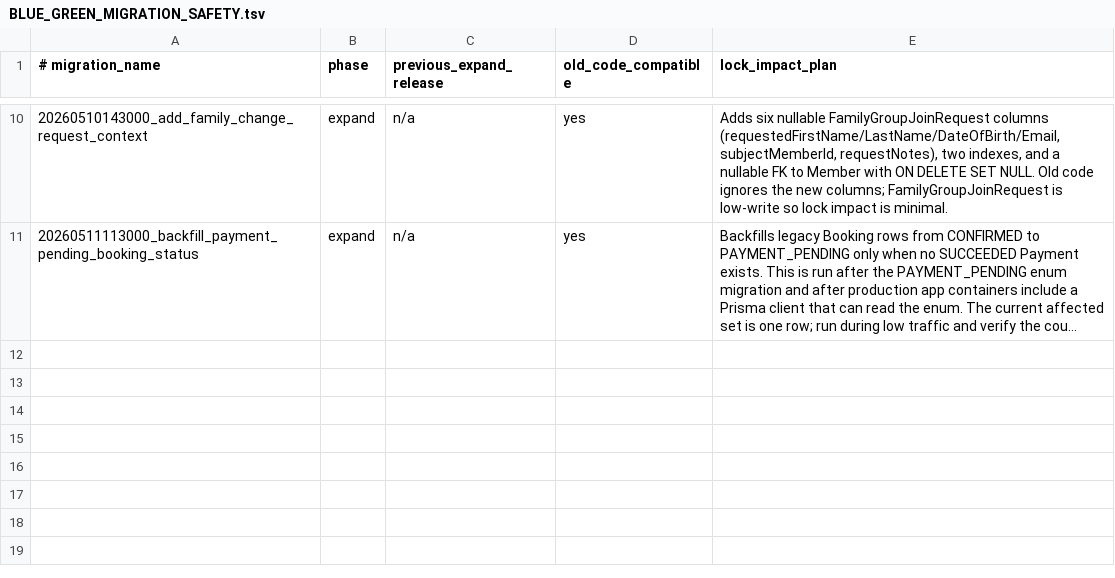
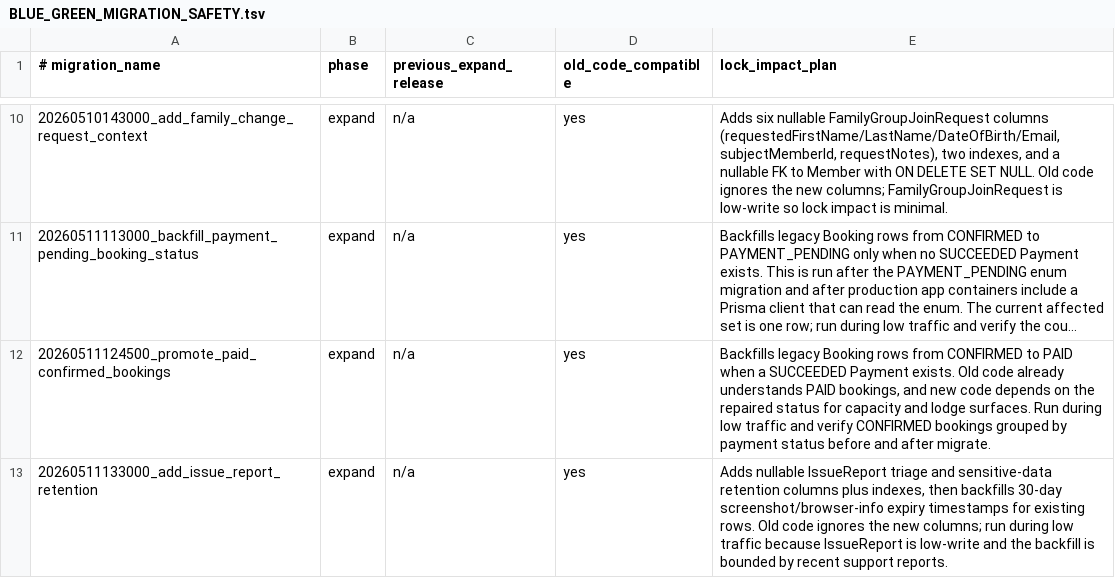
Before and after one commit to thatskiff33/AlpineClubBookingsNZ, a TSV file: docs/BLUE_GREEN_MIGRATION_SAFETY.tsv, drawn as a sheet; only a part is shown, gaps mark what is left out; long unchanged cells end in …; the diff names each change by its address in the sheet, - before the commit and + after, or states it on an @@ line.

```diff
--- a/docs/BLUE_GREEN_MIGRATION_SAFETY.tsv
+++ b/docs/BLUE_GREEN_MIGRATION_SAFETY.tsv
+row 12: 20260511124500_promote_paid_confirmed_bookings | expand | n/a | yes | Backfills legacy Booking rows from CONFIRMED to PAID when a SUCCEEDED Payment exists. Old code already understands PAID bookings, and new code depends on the repaired status for capacity and lodge surfaces. Run during low traffic and verify CONFIRMED bookings grouped by payment status before and after migrate.
+row 13: 20260511133000_add_issue_report_retention | expand | n/a | yes | Adds nullable IssueReport triage and sensitive-data retention columns plus indexes, then backfills 30-day screenshot/browser-info expiry timestamps for existing rows. Old code ignores the new columns; run during low traffic because IssueReport is low-write and the backfill is bounded by recent support reports.
```
Also changed, not shown: 27 other files.
